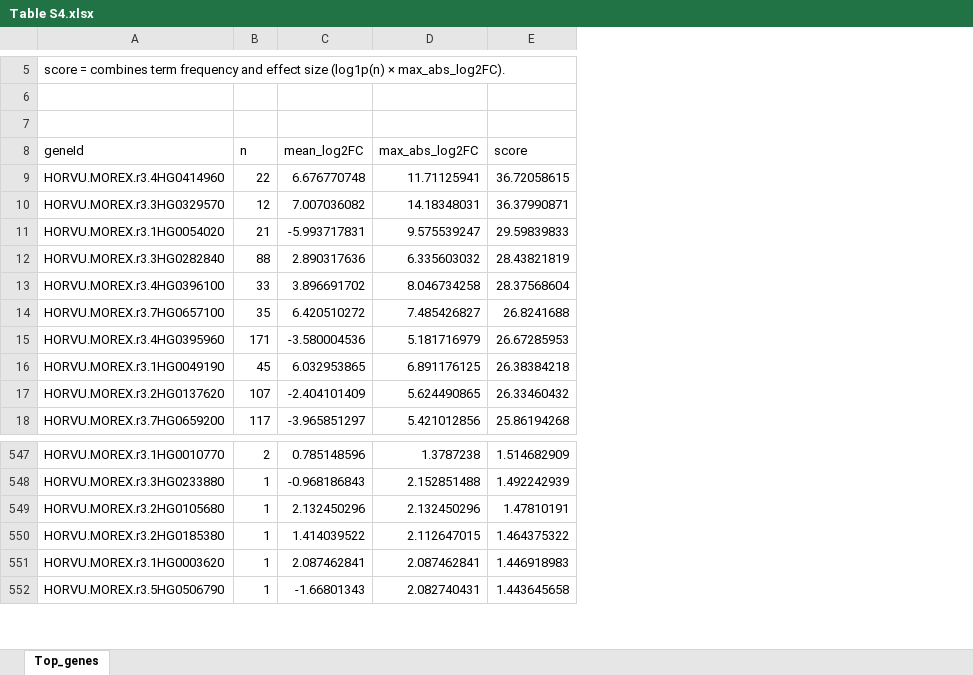
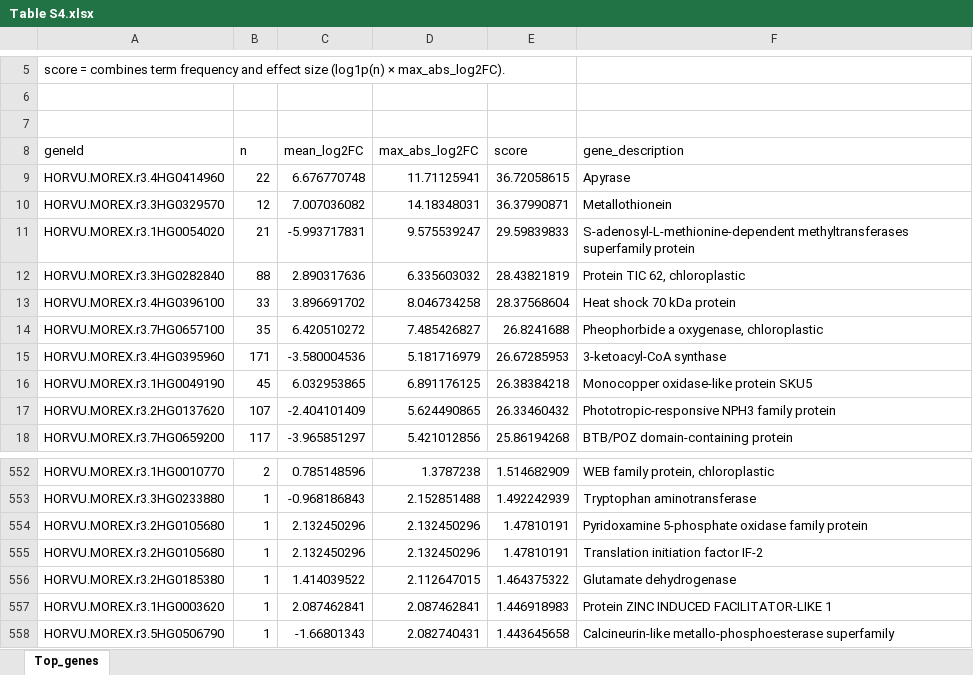
Before and after one commit to MorexV3CAGE/MorexCAGE_TSS_dynamics, an Excel workbook: Supplemental Files/Table S4.xlsx, sheet Top_genes, drawn as a sheet; only a part is shown, gaps mark what is left out; values as stored, in another font and other column widths than the file's, no borders; the diff covers the shown part only; the diff names each change by its address in the sheet, - before the commit and + after, or states it on an @@ line.

Commit message:
updated names

```diff
--- a/Supplemental Files/Table S4.xlsx (sheet Top_genes)
+++ b/Supplemental Files/Table S4.xlsx (sheet Top_genes)
+column F (gene_description), rows 9-18: Apyrase | Metallothionein | S-adenosyl-L-methionine-dependent methyltransferases superfamily protein | Protein TIC 62, chloroplastic | Heat shock 70 kDa protein | Pheophorbide a oxygenase, chloroplastic | 3-ketoacyl-CoA synthase | Monocopper oxidase-like protein SKU5 | Phototropic-responsive NPH3 family protein | BTB/POZ domain-containing protein; rows 552-554: WEB family protein, chloroplastic | Tryptophan aminotransferase | Pyridoxamine 5-phosphate oxidase family protein; rows 556-558: Glutamate dehydrogenase | Protein ZINC INDUCED FACILITATOR-LIKE 1 | Calcineurin-like metallo-phosphoesterase superfamily
+row 555: HORVU.MOREX.r3.2HG0105680 | 1 | 2.132450296 | 2.132450296 | 1.47810191 | Translation initiation factor IF-2
```
Also changed, not shown: 5 added rows elsewhere in this sheet.
